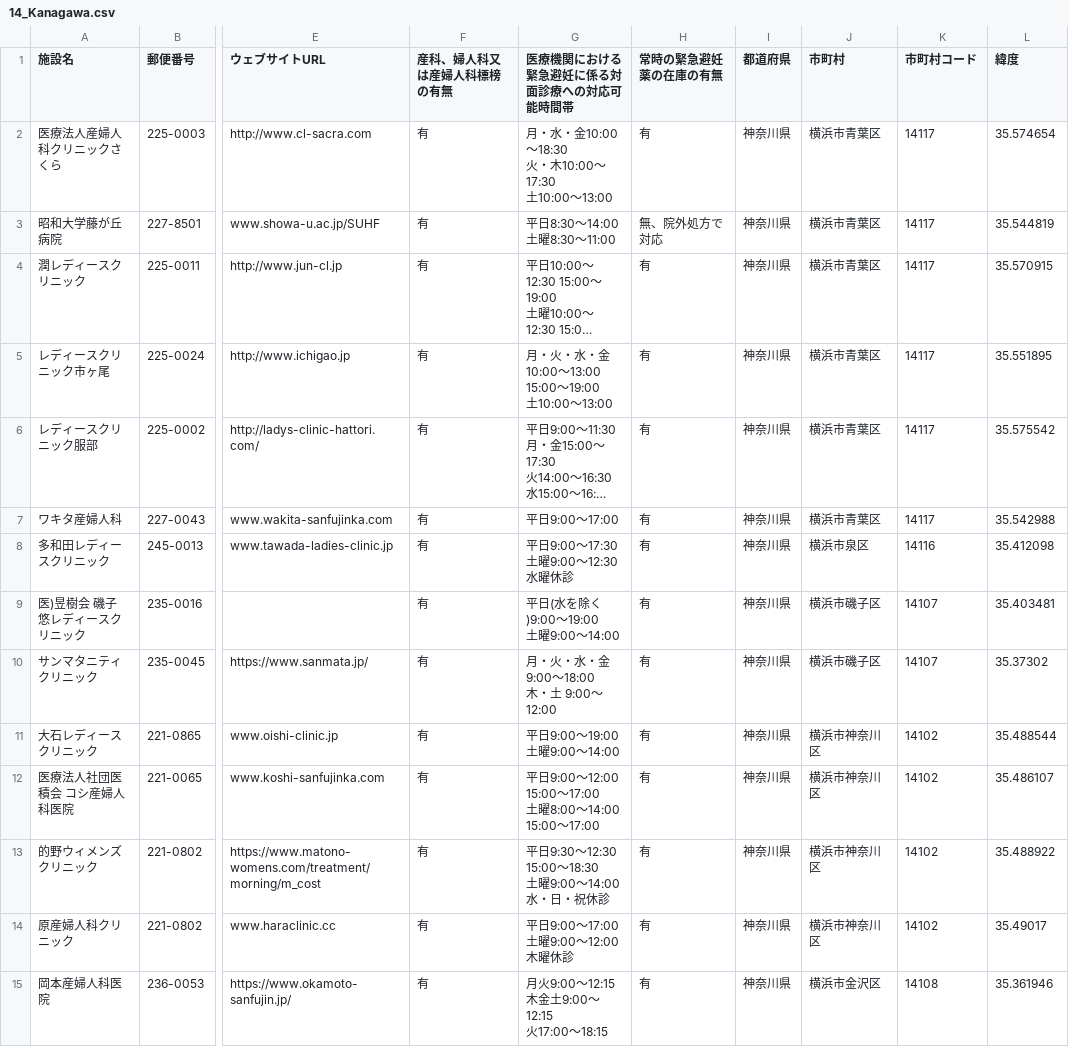
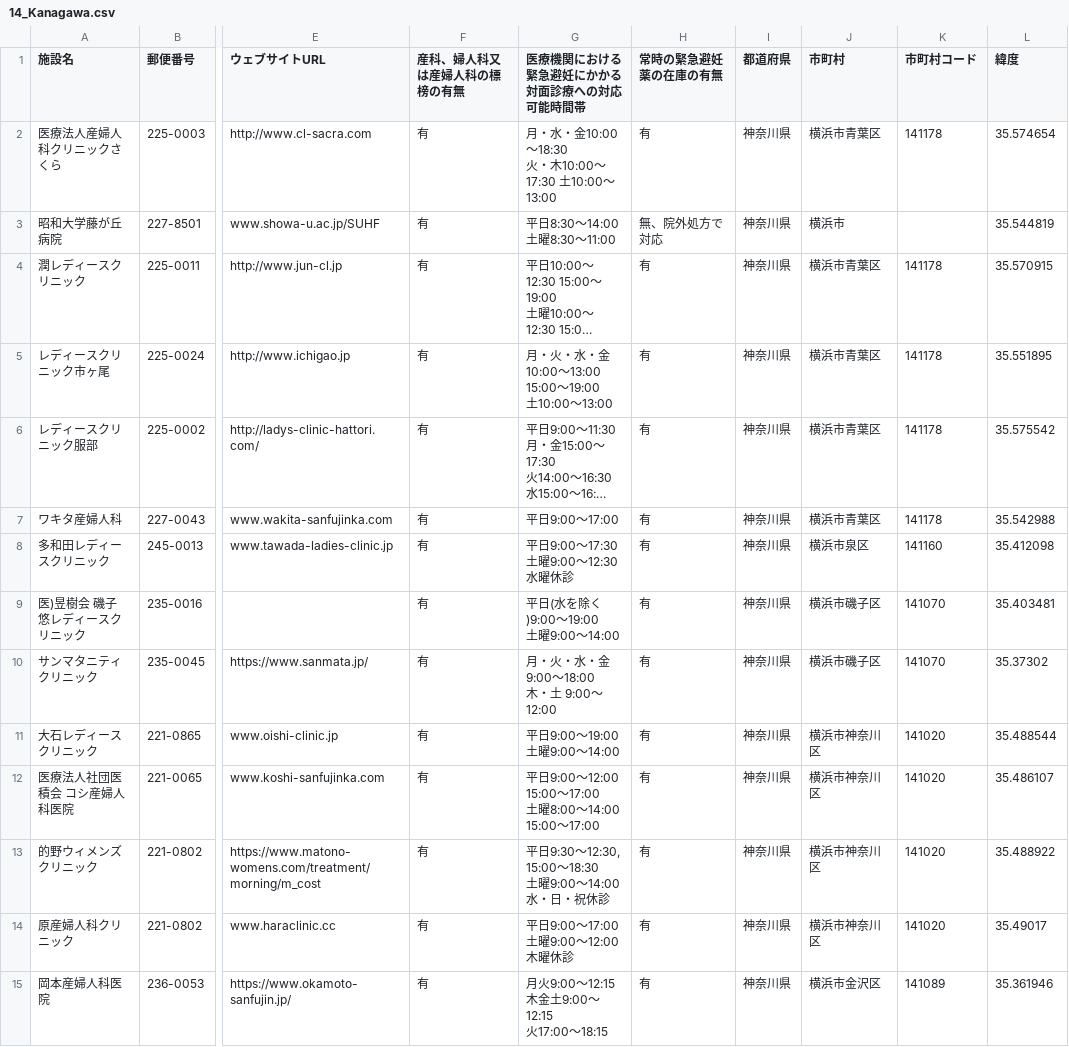
Before and after one commit to hello112334/opendata-pdf-to-csv, a CSV file: output_files/14_Kanagawa.csv, drawn as a sheet; only a part is shown, gaps mark what is left out; long unchanged cells end in …; ↵ is a line break in a cell; the diff covers the shown part only; the diff names each change by its address in the sheet, - before the commit and + after, or states it on an @@ line.

```diff
--- a/output_files/14_Kanagawa.csv
+++ b/output_files/14_Kanagawa.csv
-F1: 産科、婦人科又は産婦人科標榜の有無
+F1: 産科、婦人科又は産婦人科の標榜の有無
-G1: 医療機関における緊急避妊に係る対面診療への対応可能時間帯
+G1: 医療機関における緊急避妊にかかる対面診療への対応可能時間帯
-G2 (医療機関における緊急避妊にかかる対面診療への対応可能時間帯): 月・水・金10:00～18:30 ↵ 火・木10:00～17:30 ↵ 土10:00～13:00
+G2 (医療機関における緊急避妊にかかる対面診療への対応可能時間帯): 月・水・金10:00～18:30 ↵ 火・木10:00～17:30 土10:00～13:00
-K2 (市町村コード): 14117
+K2 (市町村コード): 141178
-G3 (医療機関における緊急避妊にかかる対面診療への対応可能時間帯): 平日8:30～14:00 ↵ 土曜8:30～11:00
+G3 (医療機関における緊急避妊にかかる対面診療への対応可能時間帯): 平日8:30～14:00 土曜8:30～11:00
-J3 (市町村): 横浜市青葉区
+J3 (市町村): 横浜市
-K3 (市町村コード): 14117
+K3 (市町村コード): (empty)
-K4:K7 (市町村コード): 14117
+K4:K7 (市町村コード): 141178
-G8 (医療機関における緊急避妊にかかる対面診療への対応可能時間帯): 平日9:00～17:30 ↵ 土曜9:00～12:30 ↵ 水曜休診
+G8 (医療機関における緊急避妊にかかる対面診療への対応可能時間帯): 平日9:00～17:30 土曜9:00～12:30 ↵ 水曜休診
-K8 (市町村コード): 14116
+K8 (市町村コード): 141160
-K9:K10 (市町村コード): 14107
+K9:K10 (市町村コード): 141070
-G11 (医療機関における緊急避妊にかかる対面診療への対応可能時間帯): 平日9:00～19:00 ↵ 土曜9:00～14:00
+G11 (医療機関における緊急避妊にかかる対面診療への対応可能時間帯): 平日9:00～19:00 土曜9:00～14:00
-K11:K14 (市町村コード): 14102
+K11:K14 (市町村コード): 141020
-G13 (医療機関における緊急避妊にかかる対面診療への対応可能時間帯): 平日9:30～12:30 15:00～18:30 ↵ 土…
+G13 (医療機関における緊急避妊にかかる対面診療への対応可能時間帯): 平日9:30～12:30, 15:00～18:30 ↵ 土…
-G14 (医療機関における緊急避妊にかかる対面診療への対応可能時間帯): 平日9:00～17:00 ↵ 土曜9:00～12:00 ↵ 木曜休診
+G14 (医療機関における緊急避妊にかかる対面診療への対応可能時間帯): 平日9:00～17:00 土曜9:00～12:00 ↵ 木曜休診
-G15 (医療機関における緊急避妊にかかる対面診療への対応可能時間帯): 月火9:00～12:15 ↵ 木金土9:00～12:15 ↵ 火17:00～18:15
+G15 (医療機関における緊急避妊にかかる対面診療への対応可能時間帯): 月火9:00～12:15 木金土9:00～12:15 ↵ 火17:00～18:15
-K15 (市町村コード): 14108
+K15 (市町村コード): 141089
```
Also changed, not shown: 1 added row, 2 removed rows and 117 edited cells elsewhere in this file, output_files/01_Hokkaido.csv, output_files/11_Saitama.csv, 47 other files.
